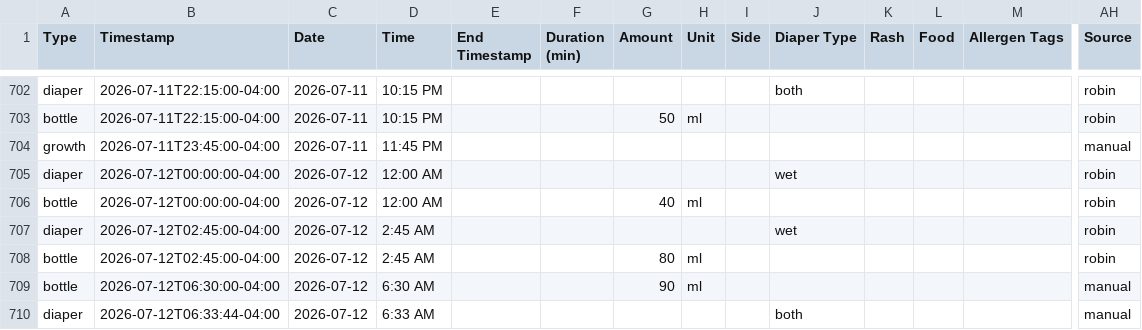
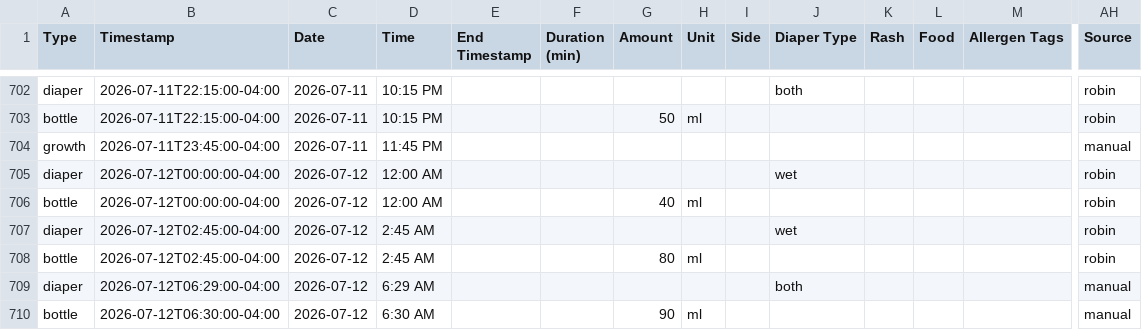
Before and after one commit to mjkavs99/vienna-tracker, a CSV file: data.csv, drawn as a sheet; only a part is shown, gaps mark what is left out; removed rows and columns are numbered as before the commit, all else as after; rows hold the shown columns only; the diff names each change by its address in the sheet, - before the commit and + after, or states it on an @@ line.

Commit message:
Update data.csv from Vienna dashboard

```diff
--- a/data.csv
+++ b/data.csv
+row 709: diaper | 2026-07-12T06:29:00-04:00 | 2026-07-12 | 6:29 AM |  |  |  |  |  | both |  |  |  | manual
-row 710: diaper | 2026-07-12T06:33:44-04:00 | 2026-07-12 | 6:33 AM |  |  |  |  |  | both |  |  |  | manual
```
